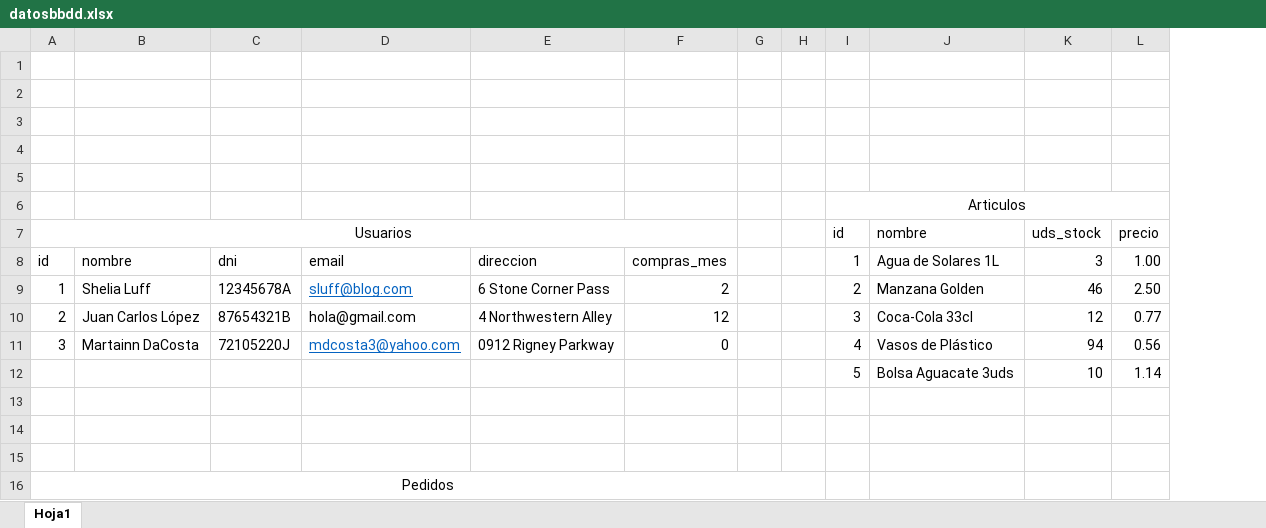
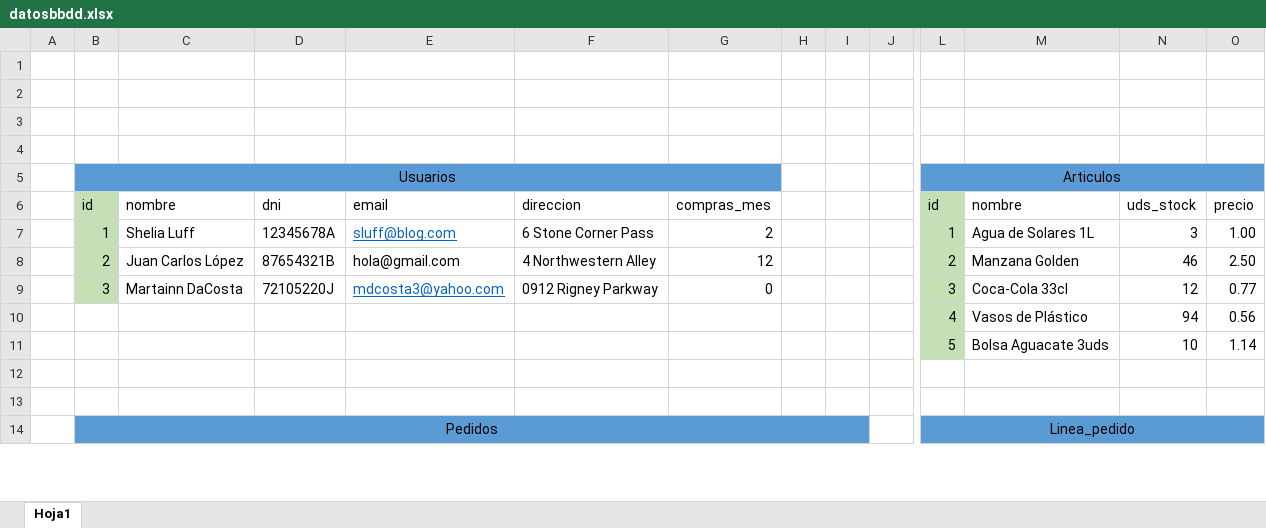
Before and after one commit to Pristzilla/Supermercado, an Excel workbook: datosbbdd.xlsx, sheet Hoja1, drawn as a sheet; only a part is shown, gaps mark what is left out; values as stored, in another font and other column widths than the file's, no borders; removed rows and columns are numbered as before the commit, all else as after; rows hold the shown columns only; the diff covers the shown part only; the diff names each change by its address in the sheet, - before the commit and + after, or states it on an @@ line.

```diff
--- a/datosbbdd.xlsx (sheet Hoja1)
+++ b/datosbbdd.xlsx (sheet Hoja1)
+column A, empty
+column J, empty
-row 5: (empty)
+row 5:  | Usuarios |  |  |  |  |  |  |  |  | Articulos
-B5:G5 fill: none
+B5:G5 fill: #5B9BD5
+B5:G5 merged
-L5:O5 fill: none
+L5:O5 fill: #5B9BD5
+L5:O5 merged
-row 6:  |  |  |  |  |  |  |  | Articulos
-row 7: Usuarios |  |  |  |  |  |  |  | id | nombre | uds_stock | precio
-B6:B9 fill: none
+B6:B9 fill: #C5E0B4
-L6: 1
+L6: id
-L6:L9 fill: none
+L6:L9 fill: #C5E0B4
-M6: Agua de Solares 1L
+M6: nombre
-N6: 3
+N6: uds_stock
-O6: 1.00
+O6: precio
-L7 (id): 2
+L7 (id): 1
-M7 (nombre): Manzana Golden
+M7 (nombre): Agua de Solares 1L
-N7 (uds_stock): 46
+N7 (uds_stock): 3
-O7 (precio): 2.50
+O7 (precio): 1.00
-L8 (id): 3
+L8 (id): 2
-M8 (nombre): Coca-Cola 33cl
+M8 (nombre): Manzana Golden
-N8 (uds_stock): 12
+N8 (uds_stock): 46
-O8 (precio): 0.77
+O8 (precio): 2.50
-L9 (id): 4
+L9 (id): 3
-M9 (nombre): Vasos de Plástico
+M9 (nombre): Coca-Cola 33cl
-N9 (uds_stock): 94
+N9 (uds_stock): 12
-O9 (precio): 0.56
+O9 (precio): 0.77
+row 10:  |  |  |  |  |  |  |  |  |  | 4 | Vasos de Plástico | 94 | 0.56
-L11 fill: none
+L11 fill: #C5E0B4
-row 15: (empty)
-B14:I14 fill: none
+B14:I14 fill: #5B9BD5
-L14 (id): (empty)
+L14 (id): Linea_pedido
-L14:O14 fill: none
+L14:O14 fill: #5B9BD5
+L14:O14 merged
```
Also changed, not shown: 9 removed rows, 1 added column, 24 edited cells and cell formats elsewhere in this sheet, 22 other files.
